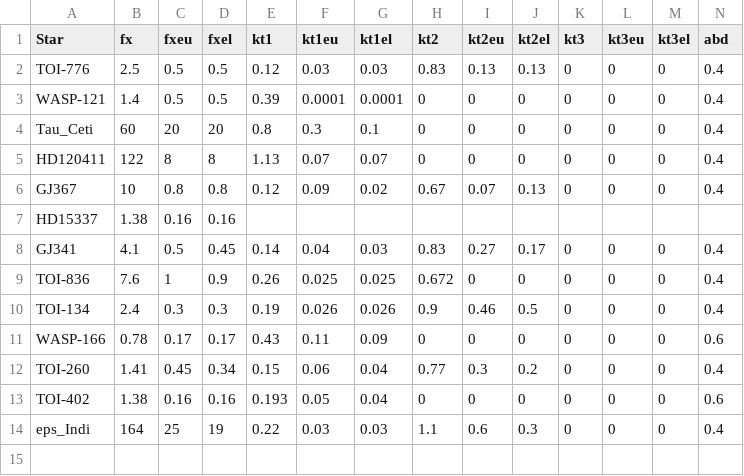
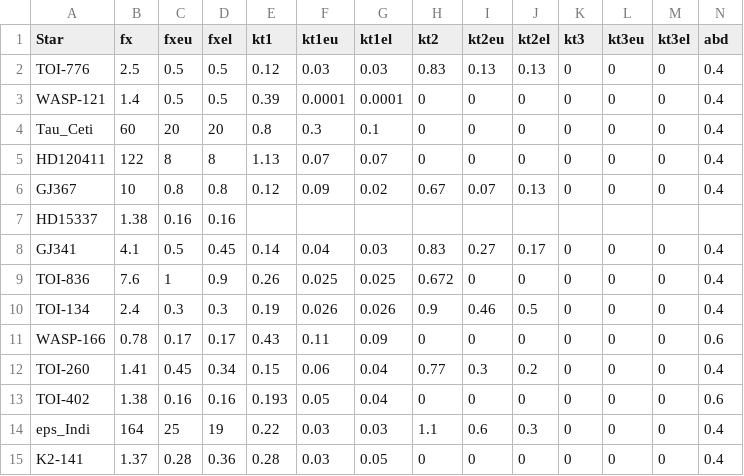
Before and after one commit to davidjwilson/JWST-UV-SEDs, a CSV file: x-ray/mMEATS_xray_models.csv, drawn as a sheet; only a part is shown; rows hold the shown columns only; the diff names each change by its address in the sheet, - before the commit and + after, or states it on an @@ line.

```diff
--- a/x-ray/mMEATS_xray_models.csv
+++ b/x-ray/mMEATS_xray_models.csv
+row 15: K2-141 | 1.37 | 0.28 | 0.36 | 0.28 | 0.03 | 0.05 | 0 | 0 | 0 | 0 | 0 | 0 | 0.4
```
Also changed, not shown: 12 other files.
